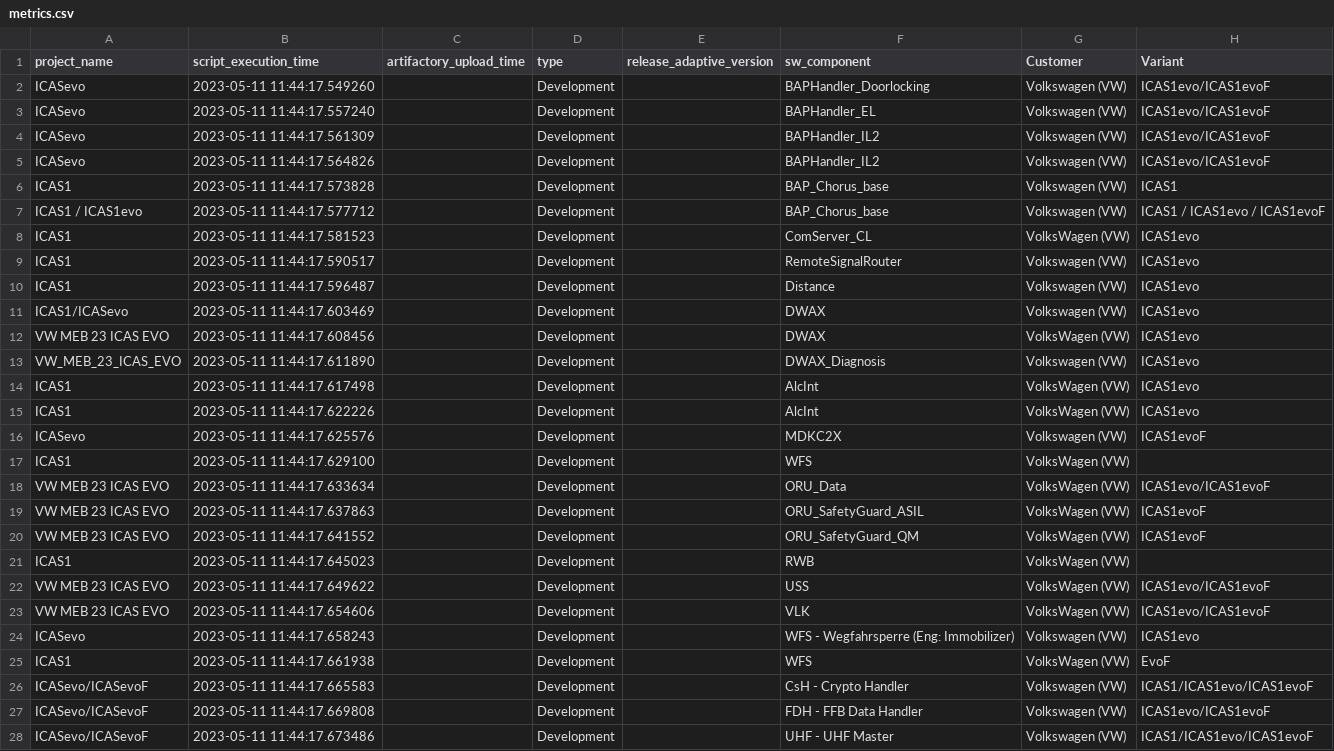
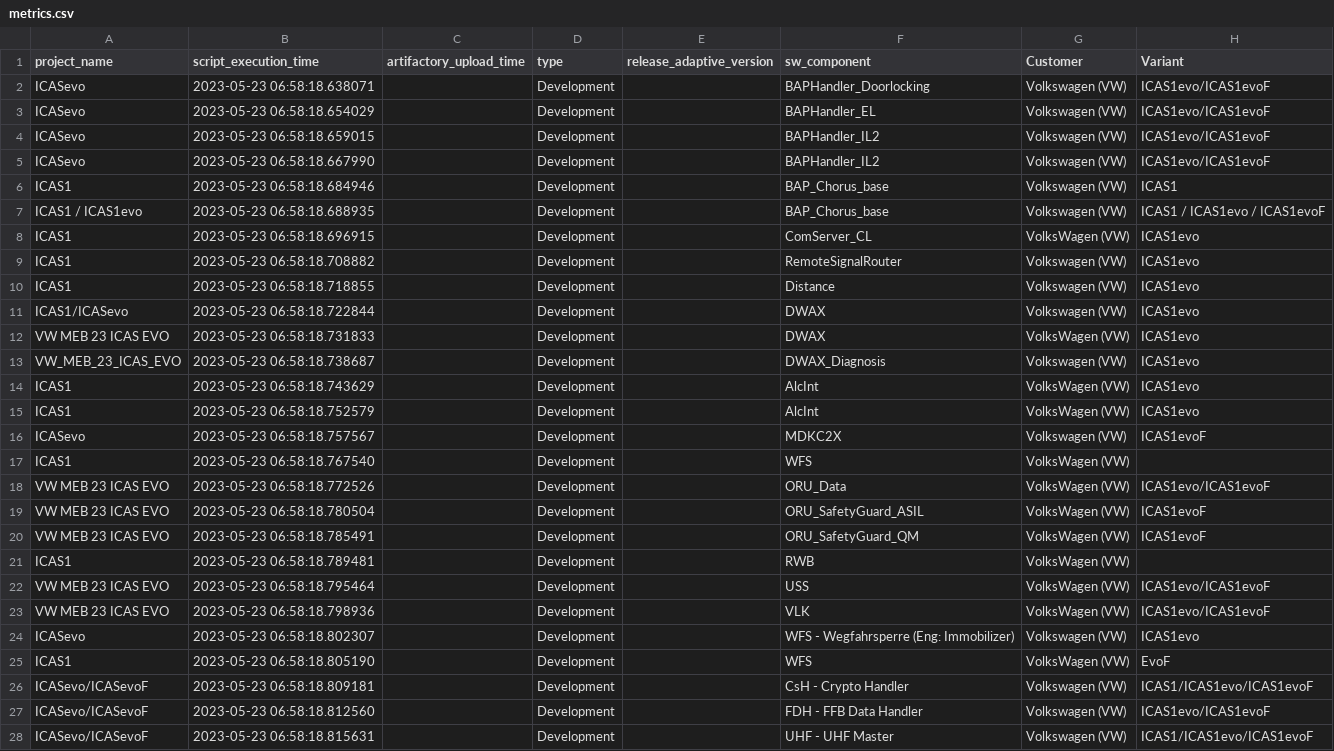
Before and after one commit to Rohit-Nakhate/new_sdd_tool_chain, a CSV file: sw.tool.sdd_compliance_checker/sdd-compliance-checker/Review/metrics.csv, drawn as a sheet; only a part is shown; the diff covers the shown part only; the diff names each change by its address in the sheet, - before the commit and + after, or states it on an @@ line.

```diff
--- a/sw.tool.sdd_compliance_checker/sdd-compliance-checker/Review/metrics.csv
+++ b/sw.tool.sdd_compliance_checker/sdd-compliance-checker/Review/metrics.csv
-B2 (script_execution_time): 2023-05-11 11:44:17.549260
+B2 (script_execution_time): 2023-05-23 06:58:18.638071
-B3 (script_execution_time): 2023-05-11 11:44:17.557240
+B3 (script_execution_time): 2023-05-23 06:58:18.654029
-B4 (script_execution_time): 2023-05-11 11:44:17.561309
+B4 (script_execution_time): 2023-05-23 06:58:18.659015
-B5 (script_execution_time): 2023-05-11 11:44:17.564826
+B5 (script_execution_time): 2023-05-23 06:58:18.667990
-B6 (script_execution_time): 2023-05-11 11:44:17.573828
+B6 (script_execution_time): 2023-05-23 06:58:18.684946
-B7 (script_execution_time): 2023-05-11 11:44:17.577712
+B7 (script_execution_time): 2023-05-23 06:58:18.688935
-B8 (script_execution_time): 2023-05-11 11:44:17.581523
+B8 (script_execution_time): 2023-05-23 06:58:18.696915
-B9 (script_execution_time): 2023-05-11 11:44:17.590517
+B9 (script_execution_time): 2023-05-23 06:58:18.708882
-B10 (script_execution_time): 2023-05-11 11:44:17.596487
+B10 (script_execution_time): 2023-05-23 06:58:18.718855
-B11 (script_execution_time): 2023-05-11 11:44:17.603469
+B11 (script_execution_time): 2023-05-23 06:58:18.722844
-B12 (script_execution_time): 2023-05-11 11:44:17.608456
+B12 (script_execution_time): 2023-05-23 06:58:18.731833
-B13 (script_execution_time): 2023-05-11 11:44:17.611890
+B13 (script_execution_time): 2023-05-23 06:58:18.738687
-B14 (script_execution_time): 2023-05-11 11:44:17.617498
+B14 (script_execution_time): 2023-05-23 06:58:18.743629
-B15 (script_execution_time): 2023-05-11 11:44:17.622226
+B15 (script_execution_time): 2023-05-23 06:58:18.752579
-B16 (script_execution_time): 2023-05-11 11:44:17.625576
+B16 (script_execution_time): 2023-05-23 06:58:18.757567
-B17 (script_execution_time): 2023-05-11 11:44:17.629100
+B17 (script_execution_time): 2023-05-23 06:58:18.767540
-B18 (script_execution_time): 2023-05-11 11:44:17.633634
+B18 (script_execution_time): 2023-05-23 06:58:18.772526
-B19 (script_execution_time): 2023-05-11 11:44:17.637863
+B19 (script_execution_time): 2023-05-23 06:58:18.780504
-B20 (script_execution_time): 2023-05-11 11:44:17.641552
+B20 (script_execution_time): 2023-05-23 06:58:18.785491
-B21 (script_execution_time): 2023-05-11 11:44:17.645023
+B21 (script_execution_time): 2023-05-23 06:58:18.789481
-B22 (script_execution_time): 2023-05-11 11:44:17.649622
+B22 (script_execution_time): 2023-05-23 06:58:18.795464
-B23 (script_execution_time): 2023-05-11 11:44:17.654606
+B23 (script_execution_time): 2023-05-23 06:58:18.798936
-B24 (script_execution_time): 2023-05-11 11:44:17.658243
+B24 (script_execution_time): 2023-05-23 06:58:18.802307
-B25 (script_execution_time): 2023-05-11 11:44:17.661938
+B25 (script_execution_time): 2023-05-23 06:58:18.805190
-B26 (script_execution_time): 2023-05-11 11:44:17.665583
+B26 (script_execution_time): 2023-05-23 06:58:18.809181
-B27 (script_execution_time): 2023-05-11 11:44:17.669808
+B27 (script_execution_time): 2023-05-23 06:58:18.812560
-B28 (script_execution_time): 2023-05-11 11:44:17.673486
+B28 (script_execution_time): 2023-05-23 06:58:18.815631
```
Also changed, not shown: 57 edited cells elsewhere in this file, sw.tool.sdd_compliance_checker/sdd-compliance-checker/Review_latest/metrics_11_05_23.csv, sw.tool.sdd_compliance_checker/sdd-compliance-checker/component_list.csv, 18 other files.
